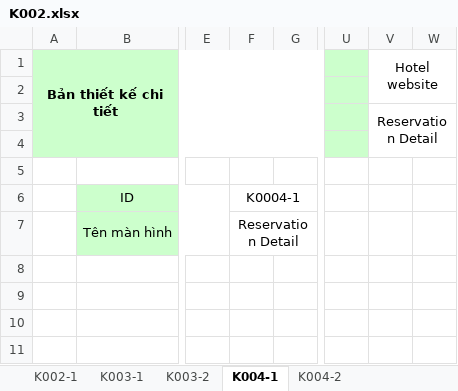
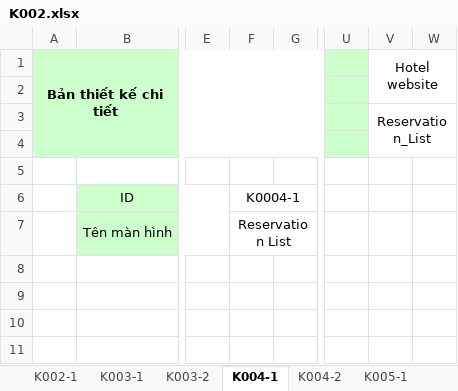
Before and after one commit to hungnv3695/Final_Project, an Excel workbook: Documents/Detail Design/manager/K002.xlsx, sheet K004-1, drawn as a sheet; only a part is shown, gaps mark what is left out; values as stored, in another font and other column widths than the file's, no borders; charts and pictures not drawn; the diff names each change by its address in the sheet, - before the commit and + after, or states it on an @@ line.

```diff
--- a/Documents/Detail Design/manager/K002.xlsx (sheet K004-1)
+++ b/Documents/Detail Design/manager/K002.xlsx (sheet K004-1)
+sheet tab: K005-1
-V3 (Hotel website): Reservation Detail
+V3 (Hotel website): Reservation_List
-F7: Reservation Detail
+F7: Reservation List
```
Also changed, not shown: sheet K004-2, sheet K003-2, other sheet tabs, charts or pictures, 3 other files.
